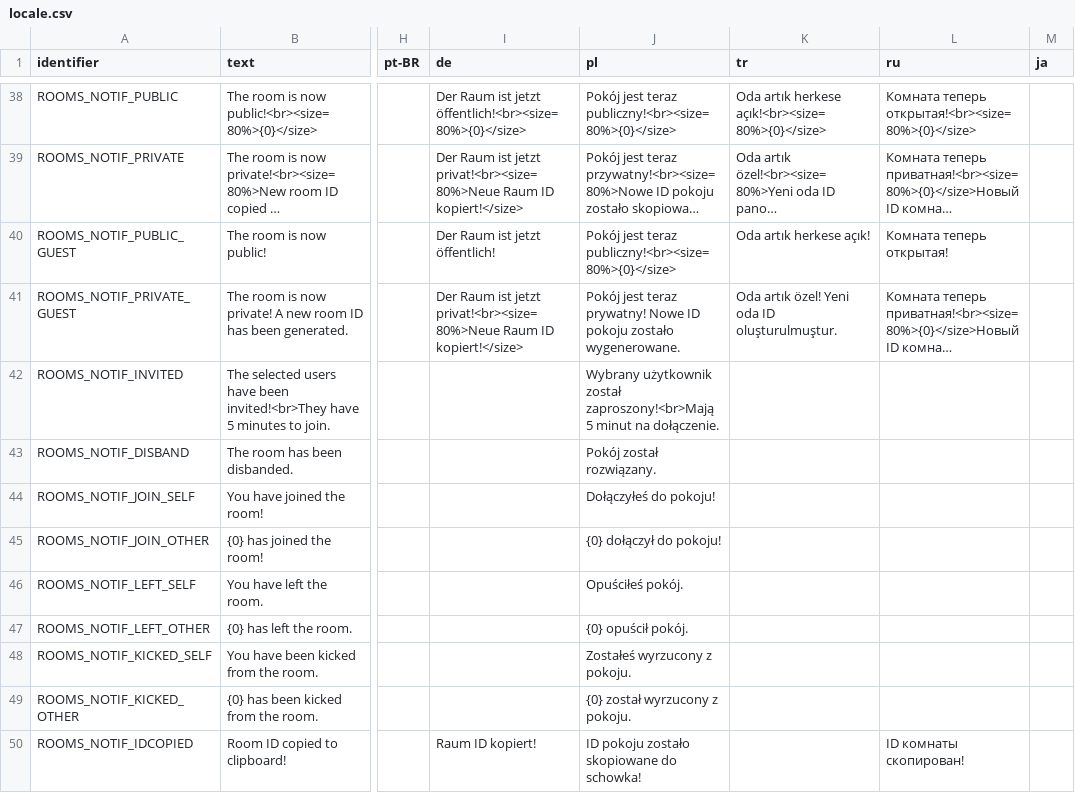
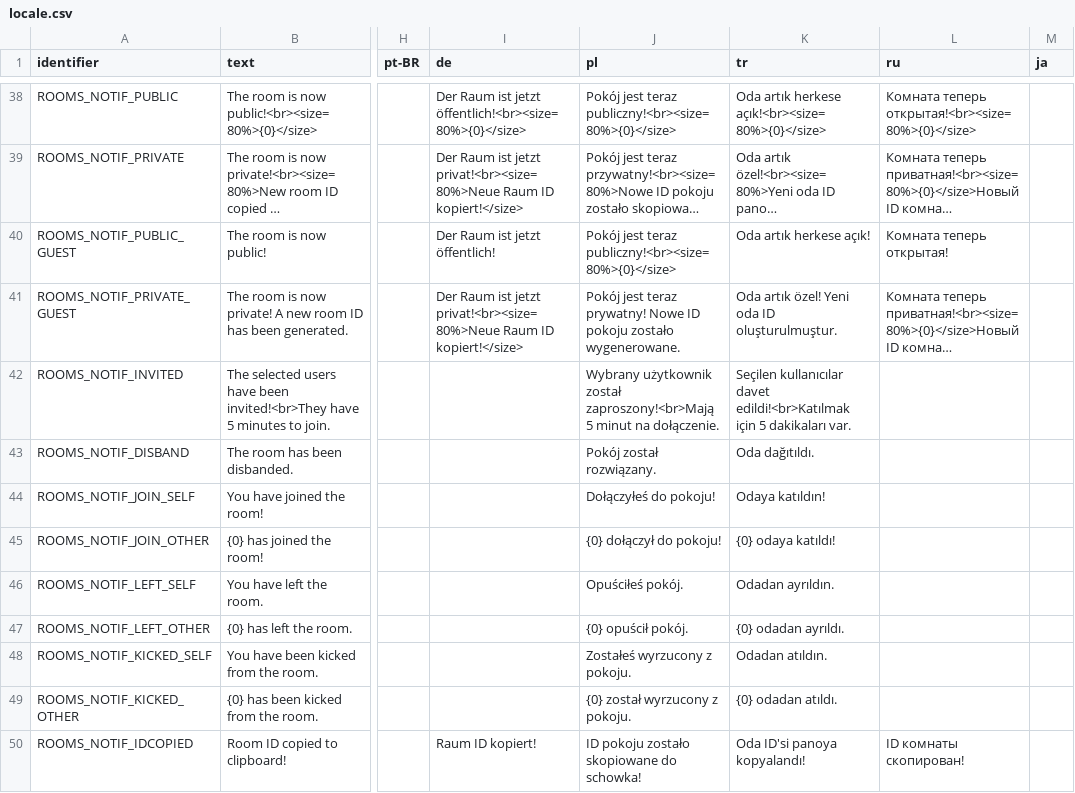
Before and after one commit to stxticOVFL/NeonNetwork, a CSV file: Resources/locale.csv, drawn as a sheet; only a part is shown, gaps mark what is left out; long unchanged cells end in …; the diff covers the shown part only; the diff names each change by its address in the sheet, - before the commit and + after, or states it on an @@ line.

Commit message:
New translations Resources/locale.csv (bundle: 8)
[ci skip]

```diff
--- a/Resources/locale.csv
+++ b/Resources/locale.csv
-K42 (tr): (empty)
+K42 (tr): Seçilen kullanıcılar davet edildi!<br>Katılmak için 5 dakikaları var.
-K43 (tr): (empty)
+K43 (tr): Oda dağıtıldı.
-K44 (tr): (empty)
+K44 (tr): Odaya katıldın!
-K45 (tr): (empty)
+K45 (tr): {0} odaya katıldı!
-K46 (tr): (empty)
+K46 (tr): Odadan ayrıldın.
-K47 (tr): (empty)
+K47 (tr): {0} odadan ayrıldı.
-K48 (tr): (empty)
+K48 (tr): Odadan atıldın.
-K49 (tr): (empty)
+K49 (tr): {0} odadan atıldı.
-K50 (tr): (empty)
+K50 (tr): Oda ID'si panoya kopyalandı!
```
Also changed, not shown: 28 edited cells elsewhere in this file.
